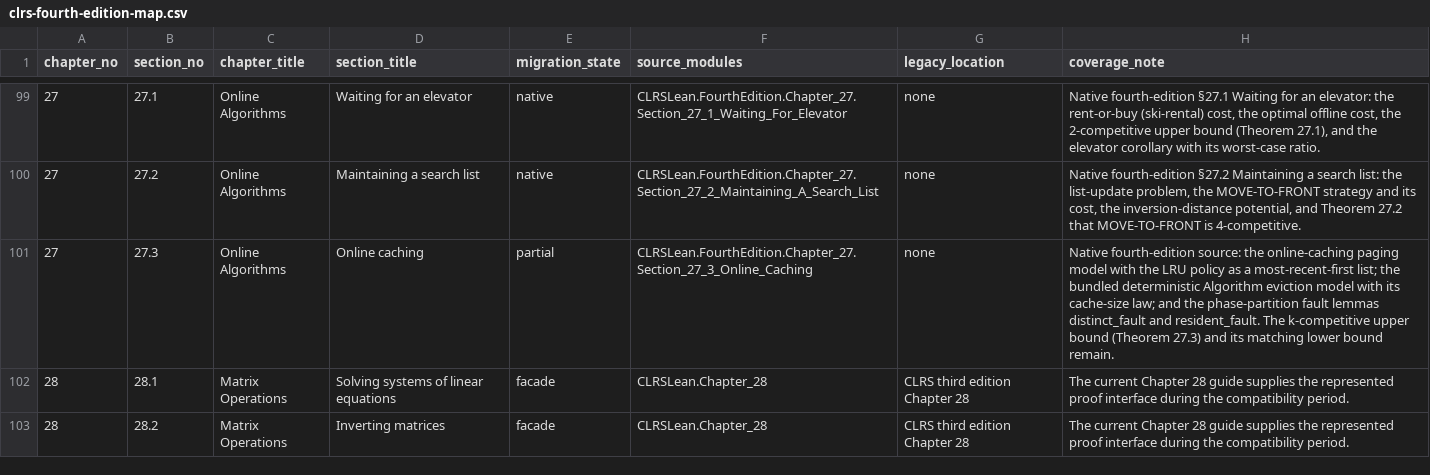
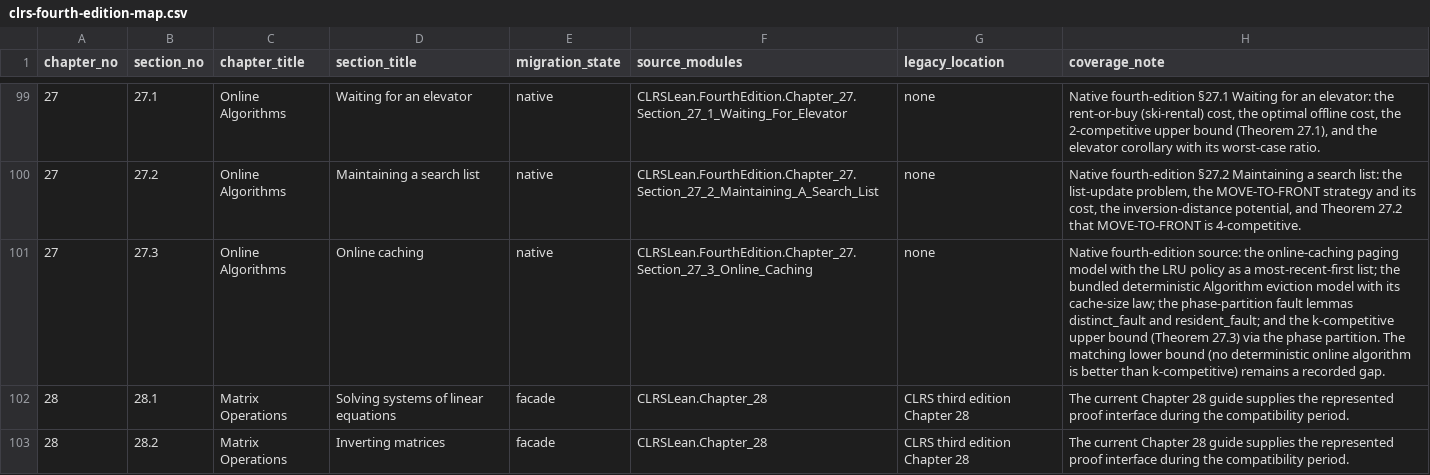
Before and after one commit to TankTechnology/CLRS-Lean, a CSV file: docs/clrs-fourth-edition-map.csv, drawn as a sheet; only a part is shown, gaps mark what is left out.

```diff
--- a/docs/clrs-fourth-edition-map.csv
+++ b/docs/clrs-fourth-edition-map.csv
@@ -100,3 +100,3 @@ chapter_no,section_no,chapter_title,section_title,migration_state,source_modules
 27,27.2,Online Algorithms,Maintaining a search list,native,CLRSLean.FourthEdition.Chapter_27.Section_27_2_Maintaining_A_Search_List,none,"Native fourth-edition §27.2 Maintaining a search list: the list-update problem, the MOVE-TO-FRONT strategy and its cost, the inversion-distance potential, and Theorem 27.2 that MOVE-TO-FRONT is 4-competitive."
-27,27.3,Online Algorithms,Online caching,partial,CLRSLean.FourthEdition.Chapter_27.Section_27_3_Online_Caching,none,"Native fourth-edition source: the online-caching paging model with the LRU policy as a most-recent-first list; the bundled deterministic Algorithm eviction model with its cache-size law; and the phase-partition fault lemmas distinct_fault and resident_fault. The k-competitive upper bound (Theorem 27.3) and its matching lower bound remain."
+27,27.3,Online Algorithms,Online caching,native,CLRSLean.FourthEdition.Chapter_27.Section_27_3_Online_Caching,none,Native fourth-edition source: the online-caching paging model with the LRU policy as a most-recent-first list; the bundled deterministic Algorithm eviction model with its cache-size law; the phase-partition fault lemmas distinct_fault and resident_fault; and the k-competitive upper bound (Theorem 27.3) via the phase partition.  The matching lower bound (no deterministic online algorithm is better than k-competitive) remains a recorded gap.
 28,28.1,Matrix Operations,Solving systems of linear equations,facade,CLRSLean.Chapter_28,CLRS third edition Chapter 28,The current Chapter 28 guide supplies the represented proof interface during the compatibility period.
```
Also changed, not shown: docs/clrs-proof-progress.csv, 4 other files.
